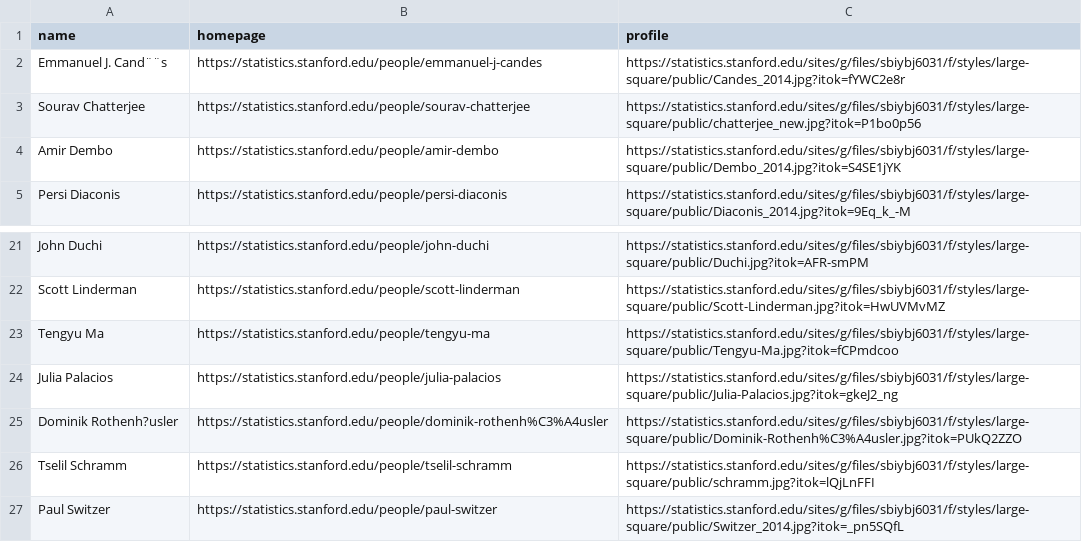
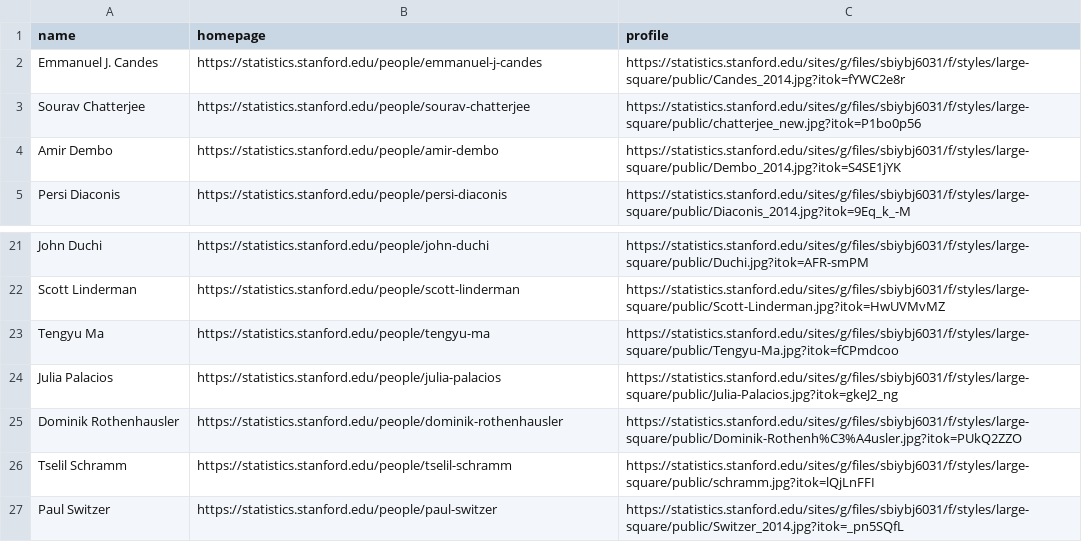
Before and after one commit to Ryanna-github/stateacher, a CSV file: Data/SU-DS/SU-DS.csv, drawn as a sheet; only a part is shown, gaps mark what is left out; the diff names each change by its address in the sheet, - before the commit and + after, or states it on an @@ line.

```diff
--- a/Data/SU-DS/SU-DS.csv
+++ b/Data/SU-DS/SU-DS.csv
-A2 (name): Emmanuel J. Cand¨¨s
+A2 (name): Emmanuel J. Candes
-A25 (name): Dominik Rothenh?usler
+A25 (name): Dominik Rothenhausler
-B25 (homepage): https://statistics.stanford.edu/people/dominik-rothenh%C3%A4usler
+B25 (homepage): https://statistics.stanford.edu/people/dominik-rothenhausler
```
Also changed, not shown: 2 other files.
